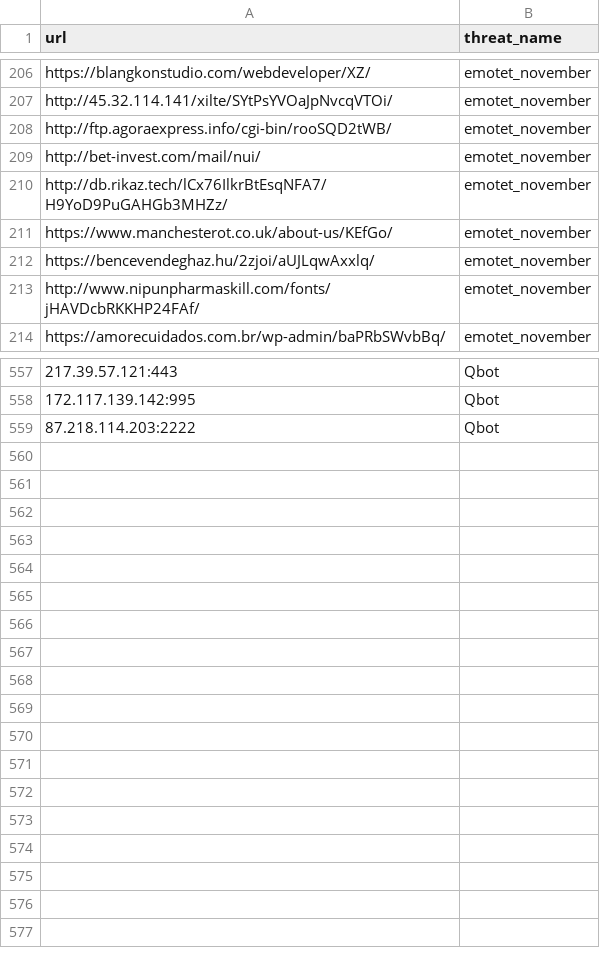
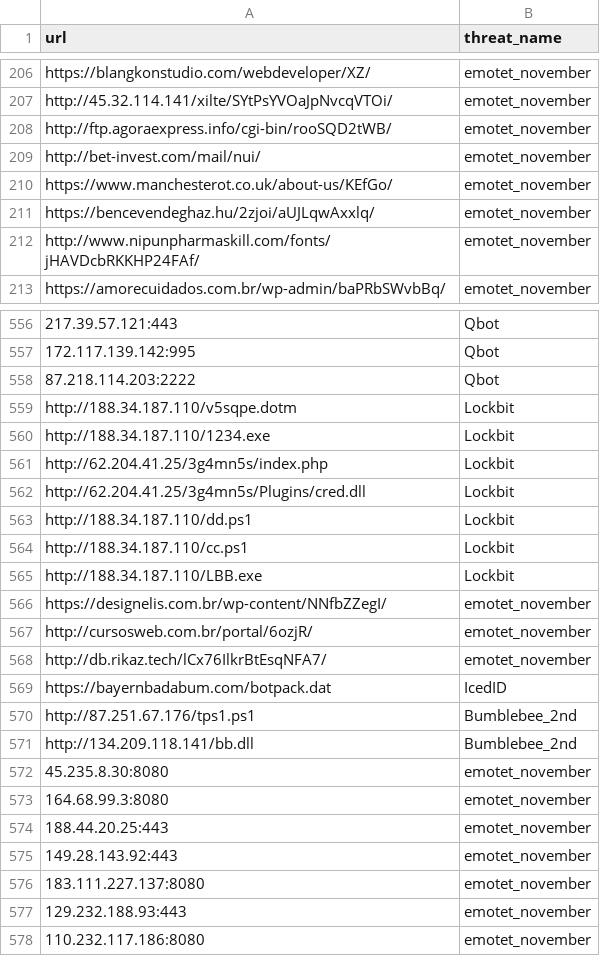
Before and after one commit to kfidur/Tedteam-security, a CSV file: tedteam-url-iocs.csv, drawn as a sheet; only a part is shown, gaps mark what is left out; removed rows and columns are numbered as before the commit, all else as after; the diff names each change by its address in the sheet, - before the commit and + after, or states it on an @@ line.

```diff
--- a/tedteam-url-iocs.csv
+++ b/tedteam-url-iocs.csv
-row 210: http://db.rikaz.tech/lCx76IlkrBtEsqNFA7/H9YoD9PuGAHGb3MHZz/ | emotet_november
+row 559: http://188.34.187.110/v5sqpe.dotm | Lockbit
+row 560: http://188.34.187.110/1234.exe | Lockbit
+row 561: http://62.204.41.25/3g4mn5s/index.php | Lockbit
+row 562: http://62.204.41.25/3g4mn5s/Plugins/cred.dll | Lockbit
+row 563: http://188.34.187.110/dd.ps1 | Lockbit
+row 564: http://188.34.187.110/cc.ps1 | Lockbit
+row 565: http://188.34.187.110/LBB.exe | Lockbit
+row 566: https://designelis.com.br/wp-content/NNfbZZegI/ | emotet_november
+row 567: http://cursosweb.com.br/portal/6ozjR/ | emotet_november
+row 568: http://db.rikaz.tech/lCx76IlkrBtEsqNFA7/ | emotet_november
+row 569: https://bayernbadabum.com/botpack.dat | IcedID
+row 570: http://87.251.67.176/tps1.ps1 | Bumblebee_2nd
+row 571: http://134.209.118.141/bb.dll | Bumblebee_2nd
+row 572: 45.235.8.30:8080 | emotet_november
+row 573: 164.68.99.3:8080 | emotet_november
+row 574: 188.44.20.25:443 | emotet_november
+row 575: 149.28.143.92:443 | emotet_november
+row 576: 183.111.227.137:8080 | emotet_november
+row 577: 129.232.188.93:443 | emotet_november
+row 578: 110.232.117.186:8080 | emotet_november
```
Also changed, not shown: tedteam-threats.csv.
